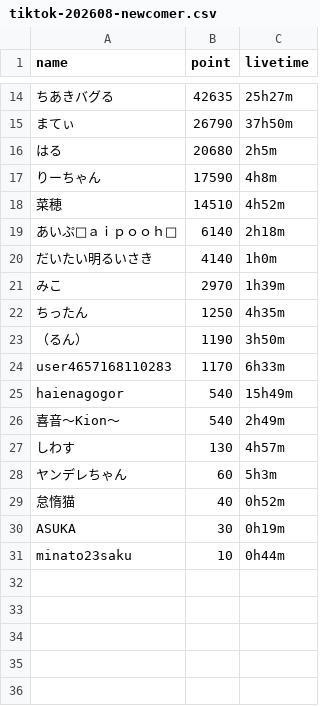
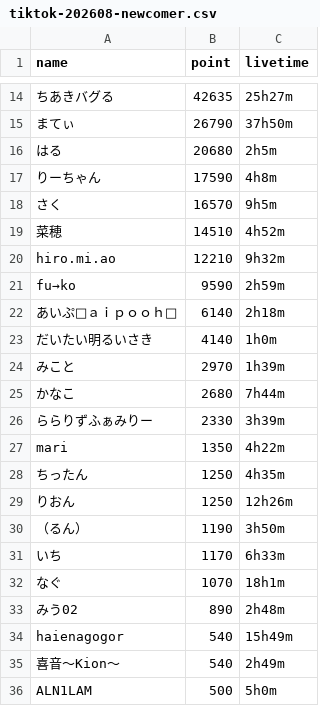
Before and after one commit to dcl-events/rankings, a CSV file: data/tiktok-202608-newcomer.csv, drawn as a sheet; only a part is shown, gaps mark what is left out; removed rows and columns are numbered as before the commit, all else as after; the diff names each change by its address in the sheet, - before the commit and + after, or states it on an @@ line.

```diff
--- a/data/tiktok-202608-newcomer.csv
+++ b/data/tiktok-202608-newcomer.csv
+row 18: さく | 16570 | 9h5m
+row 20: hiro.mi.ao | 12210 | 9h32m
+row 21: fu→ko | 9590 | 2h59m
-A24 (name): みこ
+A24 (name): みこと
+row 25: かなこ | 2680 | 7h44m
+row 26: ららりずふぁみりー | 2330 | 3h39m
+row 27: mari | 1350 | 4h22m
+row 29: りおん | 1250 | 12h26m
-A31 (name): user4657168110283
+A31 (name): いち
+row 32: なぐ | 1070 | 18h1m
+row 33: みう02 | 890 | 2h48m
-row 27: しわす | 130 | 4h57m
-row 28: ヤンデレちゃん | 60 | 5h3m
-row 29: 怠惰猫 | 40 | 0h52m
-row 30: ASUKA | 30 | 0h19m
-row 31: minato23saku | 10 | 0h44m
+row 36: ALN1LAM | 500 | 5h0m
```
Also changed, not shown: 7 other files.
